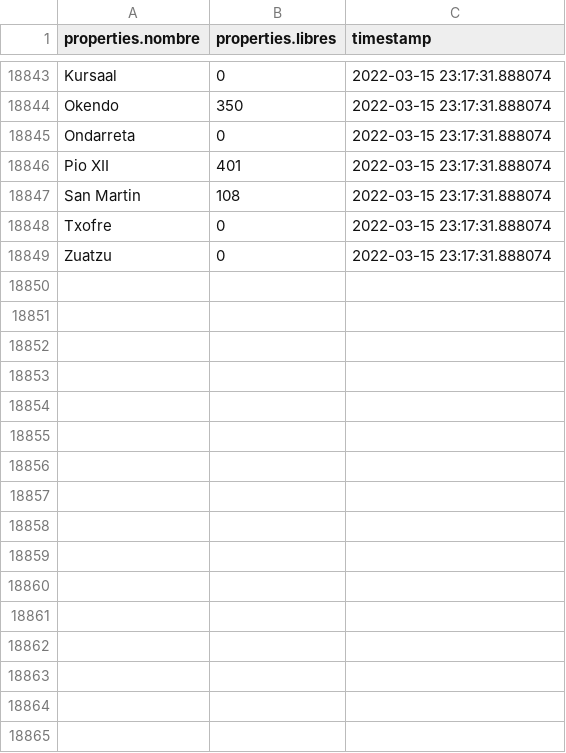
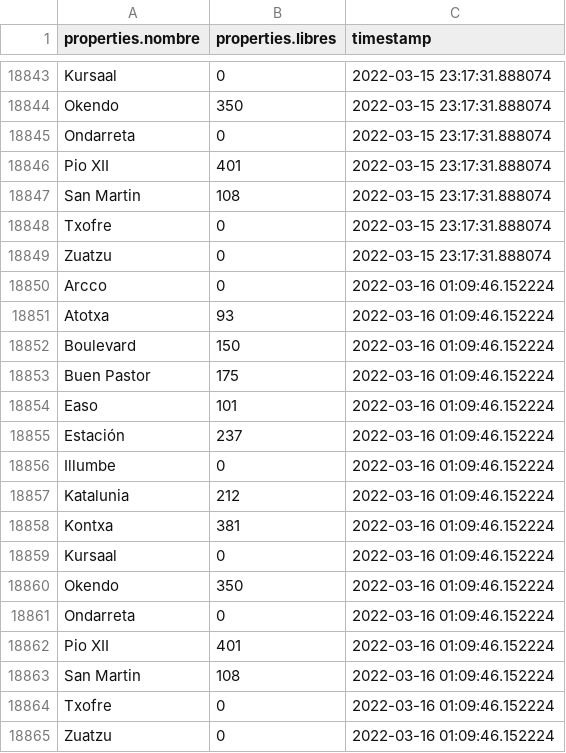
Before and after one commit to deployment-mldl/Donostia-empty-parking-lots-forecast, a CSV file: data/data.csv, drawn as a sheet; only a part is shown, gaps mark what is left out; the diff names each change by its address in the sheet, - before the commit and + after, or states it on an @@ line.

Commit message:
Automatically updated data

```diff
--- a/data/data.csv
+++ b/data/data.csv
+row 18850: Arcco | 0 | 2022-03-16 01:09:46.152224
+row 18851: Atotxa | 93 | 2022-03-16 01:09:46.152224
+row 18852: Boulevard | 150 | 2022-03-16 01:09:46.152224
+row 18853: Buen Pastor | 175 | 2022-03-16 01:09:46.152224
+row 18854: Easo | 101 | 2022-03-16 01:09:46.152224
+row 18855: Estación | 237 | 2022-03-16 01:09:46.152224
+row 18856: Illumbe | 0 | 2022-03-16 01:09:46.152224
+row 18857: Katalunia | 212 | 2022-03-16 01:09:46.152224
+row 18858: Kontxa | 381 | 2022-03-16 01:09:46.152224
+row 18859: Kursaal | 0 | 2022-03-16 01:09:46.152224
+row 18860: Okendo | 350 | 2022-03-16 01:09:46.152224
+row 18861: Ondarreta | 0 | 2022-03-16 01:09:46.152224
+row 18862: Pio XII | 401 | 2022-03-16 01:09:46.152224
+row 18863: San Martin | 108 | 2022-03-16 01:09:46.152224
+row 18864: Txofre | 0 | 2022-03-16 01:09:46.152224
+row 18865: Zuatzu | 0 | 2022-03-16 01:09:46.152224
```
